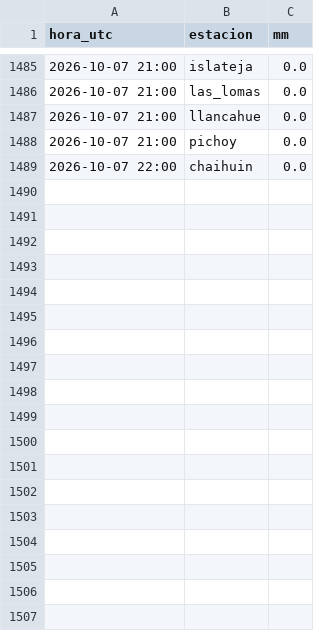
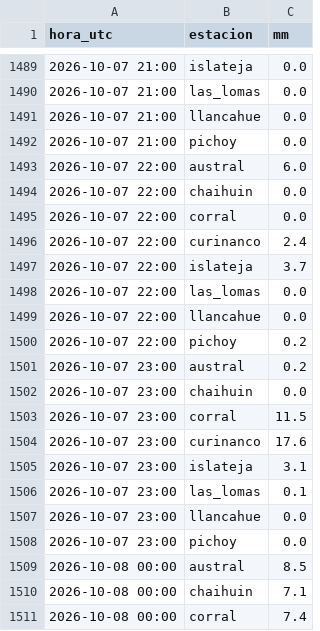
Before and after one commit to msuazo25/MonitorDeLluviaValdivia, a CSV file: observado/2026-10.csv, drawn as a sheet; only a part is shown, gaps mark what is left out; the diff covers the shown part only.

```diff
--- a/observado/2026-10.csv
+++ b/observado/2026-10.csv
@@ -1488,2 +1492,20 @@ hora_utc,estacion,mm
 2026-10-07 21:00,pichoy,0.0
+2026-10-07 22:00,austral,6.0
 2026-10-07 22:00,chaihuin,0.0
+2026-10-07 22:00,corral,0.0
+2026-10-07 22:00,curinanco,2.4
+2026-10-07 22:00,islateja,3.7
+2026-10-07 22:00,las_lomas,0.0
+2026-10-07 22:00,llancahue,0.0
+2026-10-07 22:00,pichoy,0.2
+2026-10-07 23:00,austral,0.2
+2026-10-07 23:00,chaihuin,0.0
+2026-10-07 23:00,corral,11.5
+2026-10-07 23:00,curinanco,17.6
+2026-10-07 23:00,islateja,3.1
+2026-10-07 23:00,las_lomas,0.1
+2026-10-07 23:00,llancahue,0.0
+2026-10-07 23:00,pichoy,0.0
+2026-10-08 00:00,austral,8.5
+2026-10-08 00:00,chaihuin,7.1
+2026-10-08 00:00,corral,7.4
```
Also changed, not shown: 17 added rows and 1 edited cell elsewhere in this file, 3 other files.
